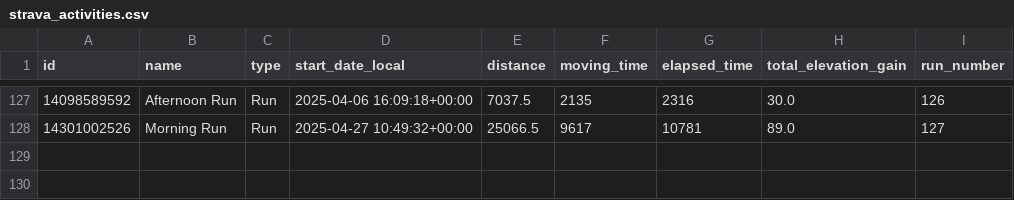
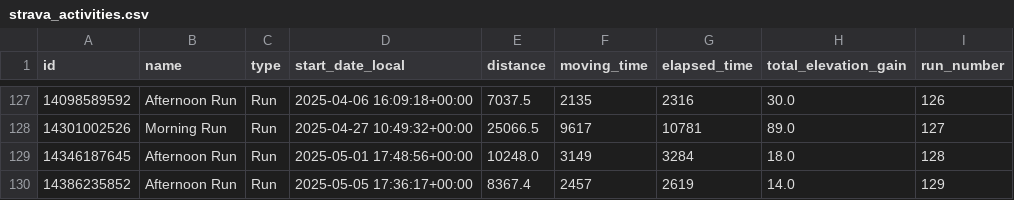
Before and after one commit to nicosrp/stravainsights, a CSV file: strava_activities.csv, drawn as a sheet; only a part is shown, gaps mark what is left out.

```diff
--- a/strava_activities.csv
+++ b/strava_activities.csv
@@ -128 +128,3 @@ id,name,type,start_date_local,distance,moving_time,elapsed_time,total_elevation_
 14301002526,Morning Run,Run,2025-04-27 10:49:32+00:00,25066.5,9617,10781,89.0,127
+14346187645,Afternoon Run,Run,2025-05-01 17:48:56+00:00,10248.0,3149,3284,18.0,128
+14386235852,Afternoon Run,Run,2025-05-05 17:36:17+00:00,8367.4,2457,2619,14.0,129
```
Also changed, not shown: 10 other files.
